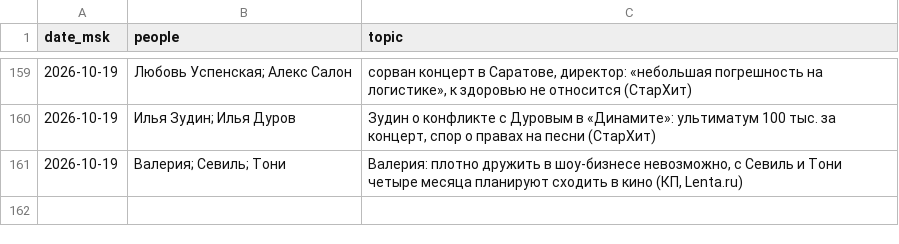
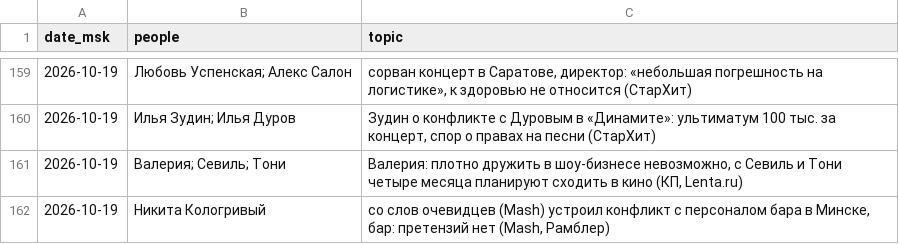
Before and after one commit to Hostin2131/zakulisye-covers, a TSV file: published.tsv, drawn as a sheet; only a part is shown, gaps mark what is left out; the diff names each change by its address in the sheet, - before the commit and + after, or states it on an @@ line.

```diff
--- a/published.tsv
+++ b/published.tsv
+row 162: 2026-10-19 | Никита Кологривый | со слов очевидцев (Mash) устроил конфликт с персоналом бара в Минске, бар: претензий нет (Mash, Рамблер)
```
Also changed, not shown: 1 other file.
